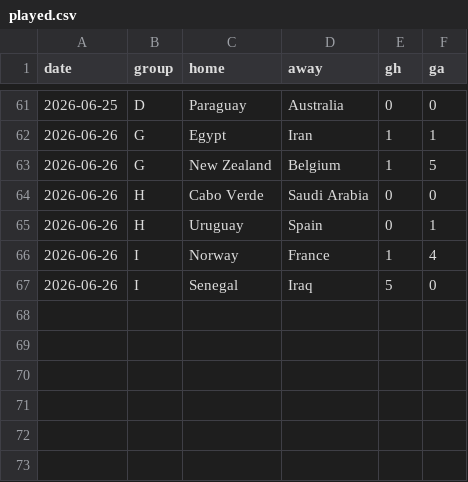
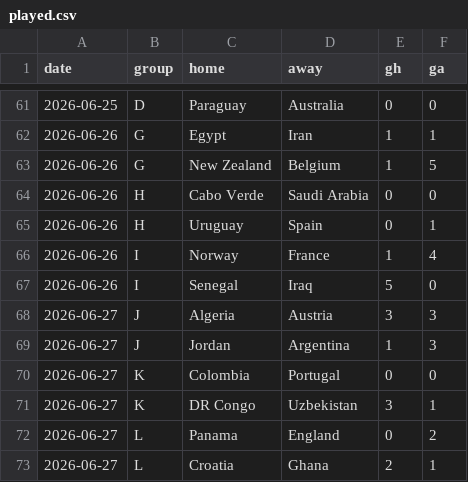
Before and after one commit to nmoguilner/ceia_add, a CSV file: mundial2026-montecarlo/data/sources/played.csv, drawn as a sheet; only a part is shown, gaps mark what is left out.

Commit message:
Mundial: torneo real cargado hasta semis + pronostico condicionado
- data/sources/played.csv: los 72 partidos de grupos; nuevo
  knockout_played.csv (M73-M102: R32/R16/QF + semis Francia 0-2 Espana
  e Inglaterra 1-2 Argentina) -> knockout_played.parquet.
- fix bracket.json: cuartos M98<->M99 estaban permutados (semis mal
  cableadas contra el bracket real).
- pronostico.py: pronostico ANALITICO condicionado al estado real en 3
  variantes (baseline / calibrado MLE / calibrado + ELO dinamico K=60),
  con forecast_final() para cuando solo queda la final, y backtest
  2-vias de eliminatorias (N=30: acierto 80%, Brier 0.15).
- final Espana-Argentina (19-jul): Argentina 51.3% / Espana 48.7%
  (calibrado + ELO dinamico).
- wcsim: rho Dixon-Coles + update_elo (World Football Elo); calibrate y
  elo_history extendidos; _grupo_h.py y _rival_arg.py (consultas ad hoc
  sobre el motor).

```diff
--- a/mundial2026-montecarlo/data/sources/played.csv
+++ b/mundial2026-montecarlo/data/sources/played.csv
@@ -67 +67,7 @@ date,group,home,away,gh,ga
 2026-06-26,I,Senegal,Iraq,5,0
+2026-06-27,J,Algeria,Austria,3,3
+2026-06-27,J,Jordan,Argentina,1,3
+2026-06-27,K,Colombia,Portugal,0,0
+2026-06-27,K,DR Congo,Uzbekistan,3,1
+2026-06-27,L,Panama,England,0,2
+2026-06-27,L,Croatia,Ghana,2,1
```
Also changed, not shown: mundial2026-montecarlo/data/sources/groups.csv, 33 other files.
